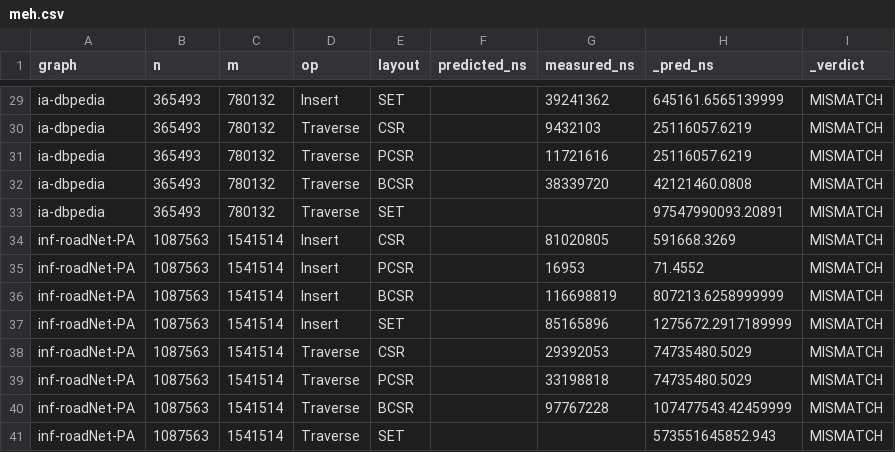
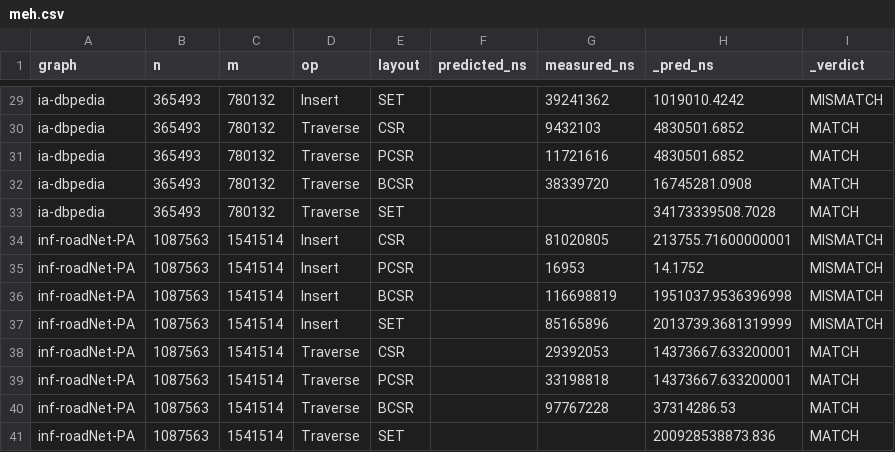
Before and after one commit to nash-raf/Graph-language-, a CSV file: p1GraphEasy-con-AutoTuner/meh.csv, drawn as a sheet; only a part is shown, gaps mark what is left out; the diff covers the shown part only; the diff names each change by its address in the sheet, - before the commit and + after, or states it on an @@ line.

```diff
--- a/p1GraphEasy-con-AutoTuner/meh.csv
+++ b/p1GraphEasy-con-AutoTuner/meh.csv
-H29 (_pred_ns): 645161.6565139999
+H29 (_pred_ns): 1019010.4242
-H30:H31 (_pred_ns): 25116057.6219
+H30:H31 (_pred_ns): 4830501.6852
-I30:I33 (_verdict): MISMATCH
+I30:I33 (_verdict): MATCH
-H32 (_pred_ns): 42121460.0808
+H32 (_pred_ns): 16745281.0908
-H33 (_pred_ns): 97547990093.20891
+H33 (_pred_ns): 34173339508.7028
-H34 (_pred_ns): 591668.3269
+H34 (_pred_ns): 213755.71600000001
-H35 (_pred_ns): 71.4552
+H35 (_pred_ns): 14.1752
-H36 (_pred_ns): 807213.6258999999
+H36 (_pred_ns): 1951037.9536396998
-H37 (_pred_ns): 1275672.2917189999
+H37 (_pred_ns): 2013739.3681319999
-H38:H39 (_pred_ns): 74735480.5029
+H38:H39 (_pred_ns): 14373667.633200001
-I38:I41 (_verdict): MISMATCH
+I38:I41 (_verdict): MATCH
-H40 (_pred_ns): 107477543.42459999
+H40 (_pred_ns): 37314286.53
-H41 (_pred_ns): 573551645852.943
+H41 (_pred_ns): 200928538873.836
```
Also changed, not shown: 27 edited cells elsewhere in this file, 5 other files.
